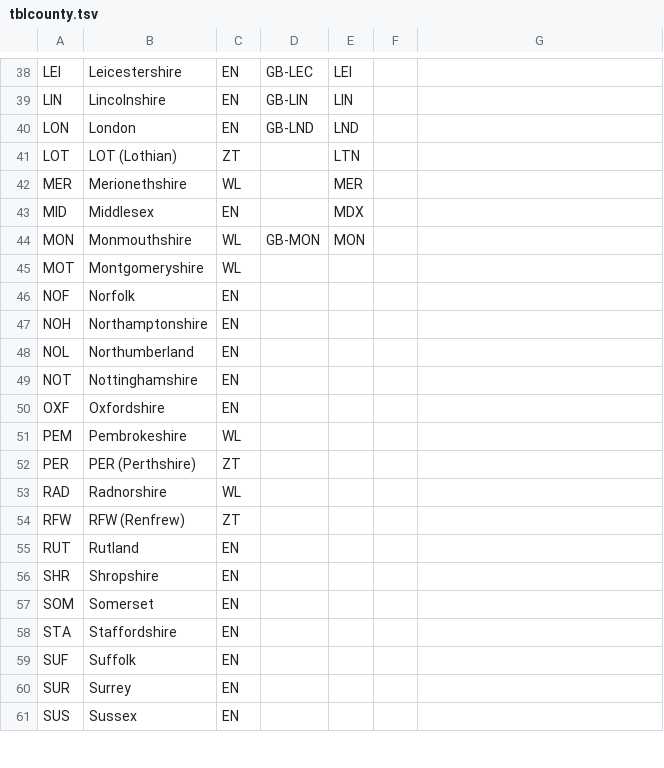
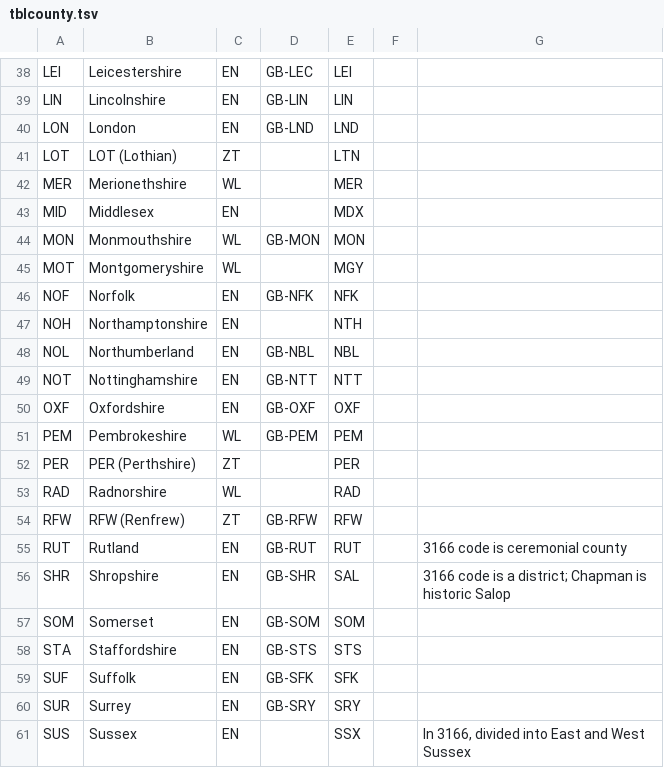
Before and after one commit to UVicHCMC/BTTI, a TSV file: sources/tblcounty.tsv, drawn as a sheet; only a part is shown, gaps mark what is left out; the diff covers the shown part only.

Commit message:
Finished first pass through counties.

```diff
--- a/sources/tblcounty.tsv
+++ b/sources/tblcounty.tsv
@@ -45,17 +45,17 @@ MON	Monmouthshire	WL	GB-MON	MON
-MOT	Montgomeryshire	WL			
-NOF	Norfolk	EN			
-NOH	Northamptonshire	EN			
-NOL	Northumberland	EN			
-NOT	Nottinghamshire	EN			
-OXF	Oxfordshire	EN			
-PEM	Pembrokeshire	WL			
-PER	PER (Perthshire)	ZT			
-RAD	Radnorshire	WL			
-RFW	RFW (Renfrew)	ZT			
-RUT	Rutland	EN			
-SHR	Shropshire	EN			
-SOM	Somerset	EN			
-STA	Staffordshire	EN			
-SUF	Suffolk	EN			
-SUR	Surrey	EN			
-SUS	Sussex	EN			
+MOT	Montgomeryshire	WL		MGY		
+NOF	Norfolk	EN	GB-NFK	NFK		
+NOH	Northamptonshire	EN		NTH		
+NOL	Northumberland	EN	GB-NBL	NBL		
+NOT	Nottinghamshire	EN	GB-NTT	NTT		
+OXF	Oxfordshire	EN	GB-OXF	OXF		
+PEM	Pembrokeshire	WL	GB-PEM	PEM		
+PER	PER (Perthshire)	ZT		PER		
+RAD	Radnorshire	WL		RAD		
+RFW	RFW (Renfrew)	ZT	GB-RFW	RFW		
+RUT	Rutland	EN	GB-RUT	RUT		3166 code is ceremonial county
+SHR	Shropshire	EN	GB-SHR	SAL		3166 code is a district; Chapman is historic Salop
+SOM	Somerset	EN	GB-SOM	SOM		
+STA	Staffordshire	EN	GB-STS	STS		
+SUF	Suffolk	EN	GB-SFK	SFK		
+SUR	Surrey	EN	GB-SRY	SRY		
+SUS	Sussex	EN		SSX		In 3166, divided into East and West Sussex
```
Also changed, not shown: 11 edited cells elsewhere in this file.
